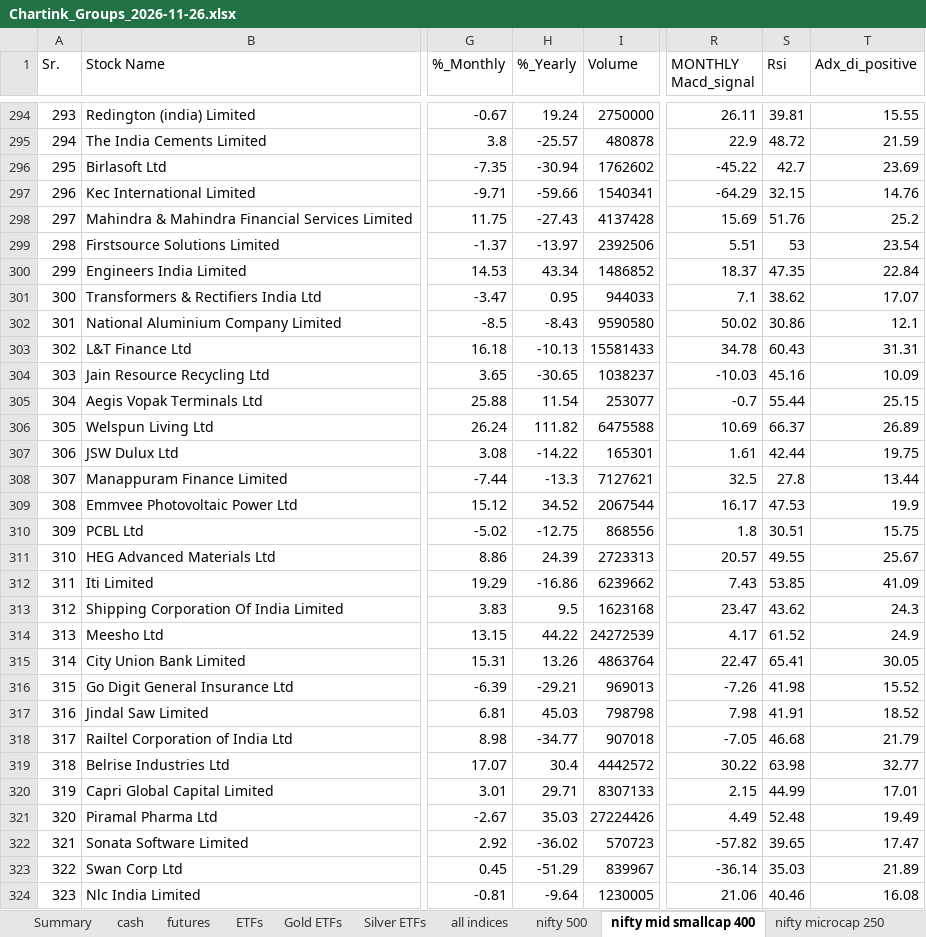
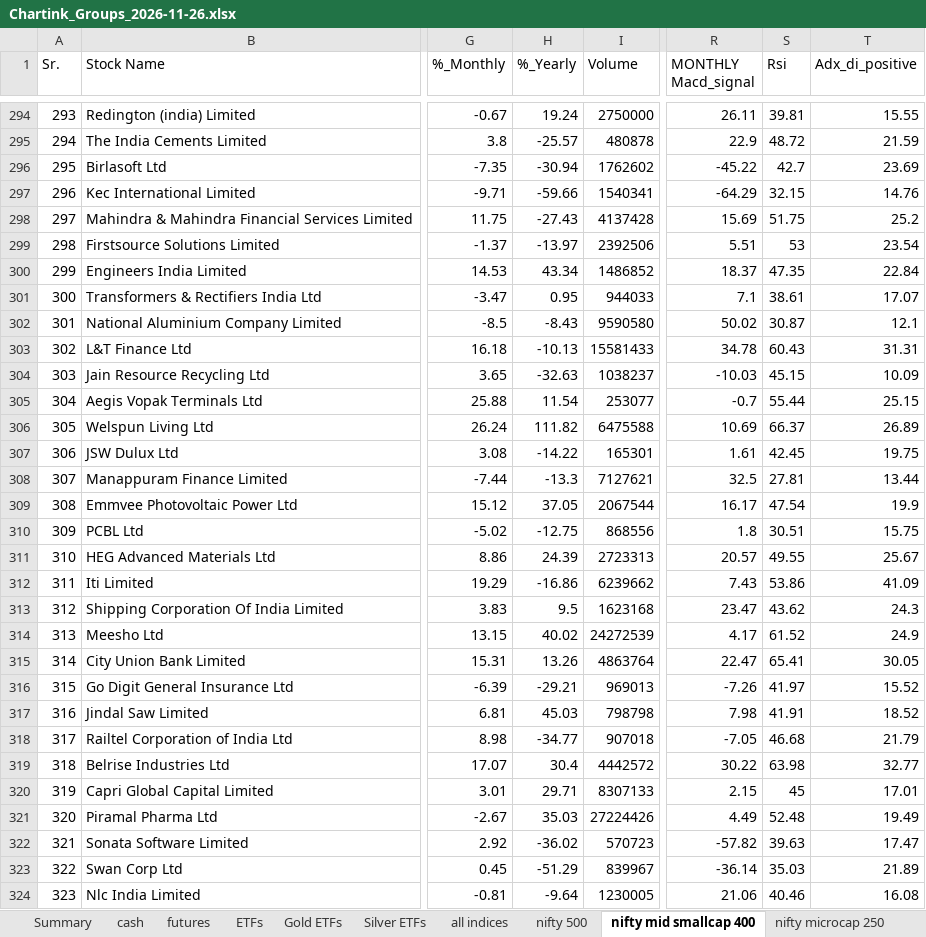
Before and after one commit to mohilsanghavi/Tlive, an Excel workbook: data/Chartink_Groups_2026-11-26.xlsx, sheet nifty mid smallcap 400, drawn as a sheet; only a part is shown, gaps mark what is left out; values as stored, in another font and other column widths than the file's, no borders; the diff covers the shown part only; the diff names each change by its address in the sheet, - before the commit and + after, or states it on an @@ line.

```diff
--- a/data/Chartink_Groups_2026-11-26.xlsx (sheet nifty mid smallcap 400)
+++ b/data/Chartink_Groups_2026-11-26.xlsx (sheet nifty mid smallcap 400)
-S298 (Rsi): 51.76
+S298 (Rsi): 51.75
-S301 (Rsi): 38.62
+S301 (Rsi): 38.61
-S302 (Rsi): 30.86
+S302 (Rsi): 30.87
-H304 (%_Yearly): -30.65
+H304 (%_Yearly): -32.63
-S304 (Rsi): 45.16
+S304 (Rsi): 45.15
-S307 (Rsi): 42.44
+S307 (Rsi): 42.45
-S308 (Rsi): 27.8
+S308 (Rsi): 27.81
-H309 (%_Yearly): 34.52
+H309 (%_Yearly): 37.05
-S309 (Rsi): 47.53
+S309 (Rsi): 47.54
-S312 (Rsi): 53.85
+S312 (Rsi): 53.86
-H314 (%_Yearly): 44.22
+H314 (%_Yearly): 40.02
-S316 (Rsi): 41.98
+S316 (Rsi): 41.97
-S320 (Rsi): 44.99
+S320 (Rsi): 45
-S322 (Rsi): 39.65
+S322 (Rsi): 39.63
```
Also changed, not shown: 149 edited cells elsewhere in this sheet, sheet ETFs, sheet nifty microcap 250, sheet Silver ETFs, sheet Gold ETFs, sheet cash, sheet Summary, 1 other file.
